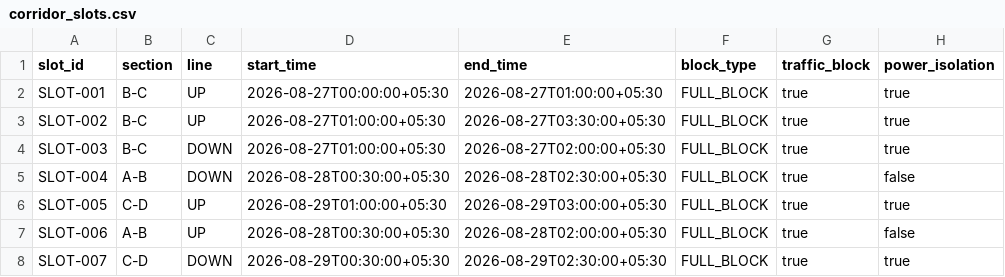
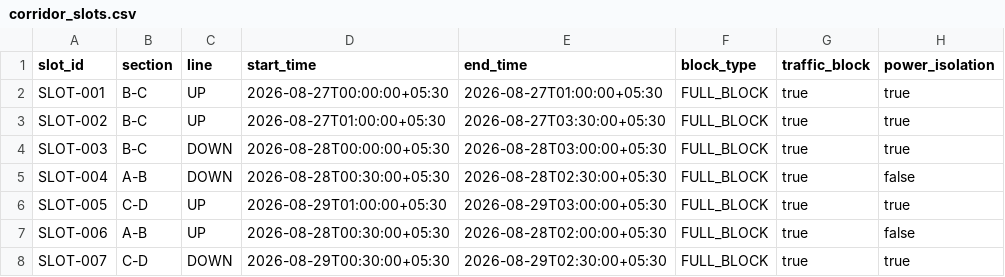
Before and after one commit to aditya05005/blockSangam, a CSV file: data/synthetic/corridor_slots.csv, drawn as a sheet; only a part is shown; the diff names each change by its address in the sheet, - before the commit and + after, or states it on an @@ line.

Commit message:
Make mandatory SNT-002 schedulable without changing task duration or solver constraints

```diff
--- a/data/synthetic/corridor_slots.csv
+++ b/data/synthetic/corridor_slots.csv
-D4 (start_time): 2026-08-27T01:00:00+05:30
+D4 (start_time): 2026-08-28T00:00:00+05:30
-E4 (end_time): 2026-08-27T02:00:00+05:30
+E4 (end_time): 2026-08-28T03:00:00+05:30
```
